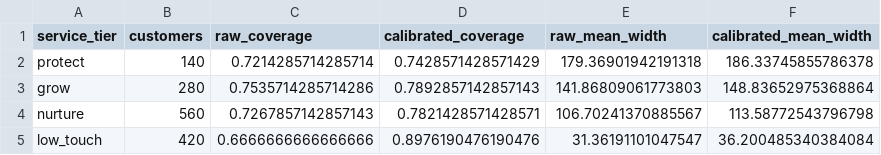
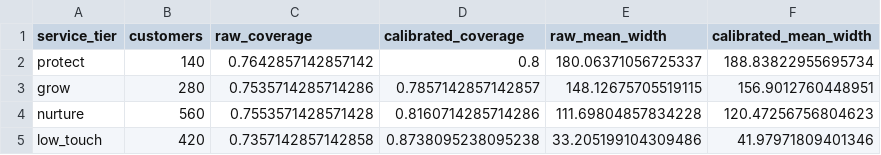
Before and after one commit to parisaMSTFV/customer-lifetime-value-decision-system, a CSV file: reports/interval_coverage_by_tier.csv, drawn as a sheet.

```diff
--- a/reports/interval_coverage_by_tier.csv
+++ b/reports/interval_coverage_by_tier.csv
@@ -1,5 +1,5 @@
 service_tier,customers,raw_coverage,calibrated_coverage,raw_mean_width,calibrated_mean_width
-protect,140,0.7214285714285714,0.7428571428571429,179.36901942191318,186.33745855786378
-grow,280,0.7535714285714286,0.7892857142857143,141.86809061773803,148.83652975368864
-nurture,560,0.7267857142857143,0.7821428571428571,106.70241370885567,113.58772543796798
-low_touch,420,0.6666666666666666,0.8976190476190476,31.36191101047547,36.200485340384084
+protect,140,0.7642857142857142,0.8,180.06371056725337,188.83822955695734
+grow,280,0.7535714285714286,0.7857142857142857,148.12675705519115,156.9012760448951
+nurture,560,0.7553571428571428,0.8160714285714286,111.69804857834228,120.47256756804623
+low_touch,420,0.7357142857142858,0.8738095238095238,33.205199104309486,41.97971809401346
```
Also changed, not shown: artifacts/feature_importance.csv, artifacts/holdout_customer_scores.csv, 50 other files.
